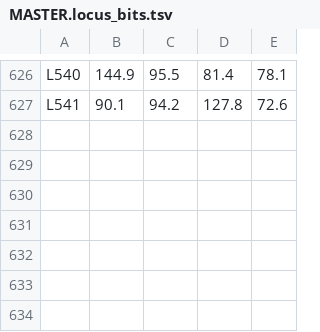
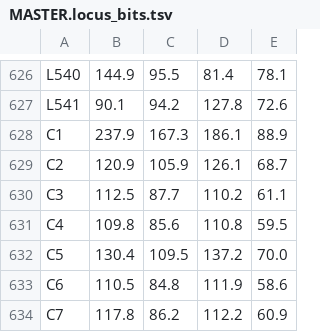
Before and after one commit to Toki-bio/CLsat-viewer, a TSV file: corrected/MASTER.locus_bits.tsv, drawn as a sheet; only a part is shown, gaps mark what is left out; the diff names each change by its address in the sheet, - before the commit and + after, or states it on an @@ line.

```diff
--- a/corrected/MASTER.locus_bits.tsv
+++ b/corrected/MASTER.locus_bits.tsv
+row 628: C1 | 237.9 | 167.3 | 186.1 | 88.9
+row 629: C2 | 120.9 | 105.9 | 126.1 | 68.7
+row 630: C3 | 112.5 | 87.7 | 110.2 | 61.1
+row 631: C4 | 109.8 | 85.6 | 110.8 | 59.5
+row 632: C5 | 130.4 | 109.5 | 137.2 | 70.0
+row 633: C6 | 110.5 | 84.8 | 111.9 | 58.6
+row 634: C7 | 117.8 | 86.2 | 112.2 | 60.9
```
Also changed, not shown: corrected/MASTER.final_assignment.clean.tsv, 6 other files.
